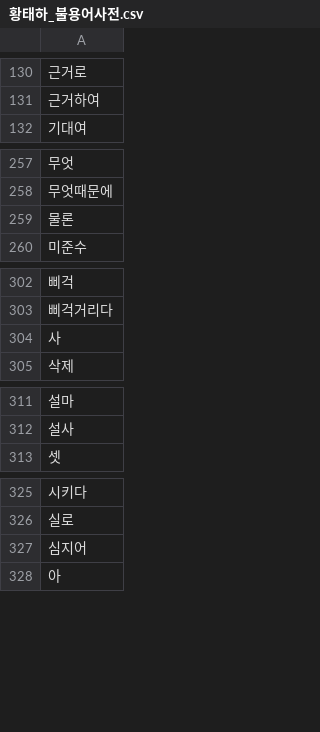
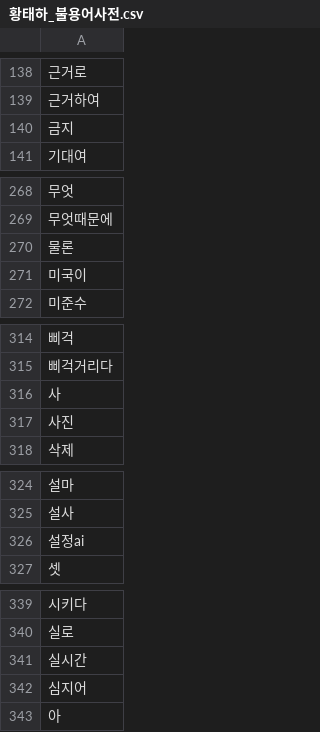
Before and after one commit to taehatae/Crawling_practice, a CSV file: 중간고사팀프로젝트/황태하_불용어사전.csv, drawn as a sheet; only a part is shown, gaps mark what is left out; the diff covers the shown part only; the diff names each change by its address in the sheet, - before the commit and + after, or states it on an @@ line.

```diff
--- a/중간고사팀프로젝트/황태하_불용어사전.csv
+++ b/중간고사팀프로젝트/황태하_불용어사전.csv
+row 140: 금지
+row 271: 미국이
+row 317: 사진
+row 326: 설정ai
+row 341: 실시간
```
Also changed, not shown: 32 added rows elsewhere in this file, 2 other files.
